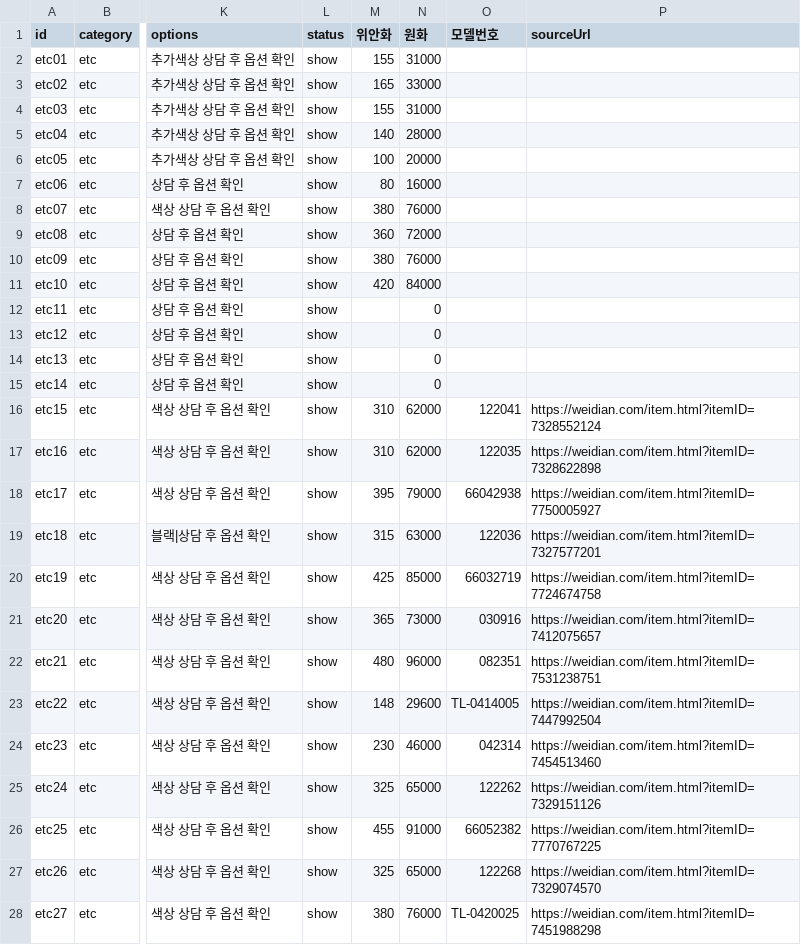
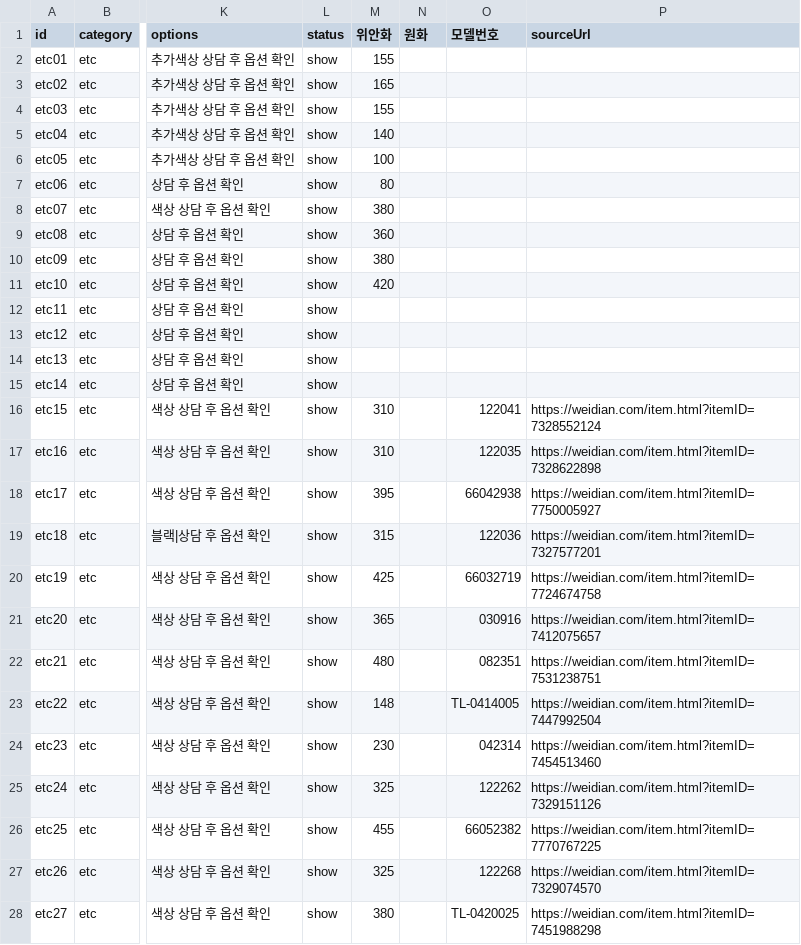
Before and after one commit to buying-agent/buying-agent.github.io, a CSV file: data/products_etc.csv, drawn as a sheet; only a part is shown, gaps mark what is left out; the diff covers the shown part only; the diff names each change by its address in the sheet, - before the commit and + after, or states it on an @@ line.

```diff
--- a/data/products_etc.csv
+++ b/data/products_etc.csv
-N2 (원화): 31000
+N2 (원화): (empty)
-N3 (원화): 33000
+N3 (원화): (empty)
-N4 (원화): 31000
+N4 (원화): (empty)
-N5 (원화): 28000
+N5 (원화): (empty)
-N6 (원화): 20000
+N6 (원화): (empty)
-N7 (원화): 16000
+N7 (원화): (empty)
-N8 (원화): 76000
+N8 (원화): (empty)
-N9 (원화): 72000
+N9 (원화): (empty)
-N10 (원화): 76000
+N10 (원화): (empty)
-N11 (원화): 84000
+N11 (원화): (empty)
-N12:N15 (원화): 0
+N12:N15 (원화): (empty)
-N16:N17 (원화): 62000
+N16:N17 (원화): (empty)
-N18 (원화): 79000
+N18 (원화): (empty)
-N19 (원화): 63000
+N19 (원화): (empty)
-N20 (원화): 85000
+N20 (원화): (empty)
-N21 (원화): 73000
+N21 (원화): (empty)
-N22 (원화): 96000
+N22 (원화): (empty)
-N23 (원화): 29600
+N23 (원화): (empty)
-N24 (원화): 46000
+N24 (원화): (empty)
-N25 (원화): 65000
+N25 (원화): (empty)
-N26 (원화): 91000
+N26 (원화): (empty)
-N27 (원화): 65000
+N27 (원화): (empty)
-N28 (원화): 76000
+N28 (원화): (empty)
```
Also changed, not shown: 73 edited cells elsewhere in this file, data/products_bag.csv, data/products_shoes.csv, 2 other files.
